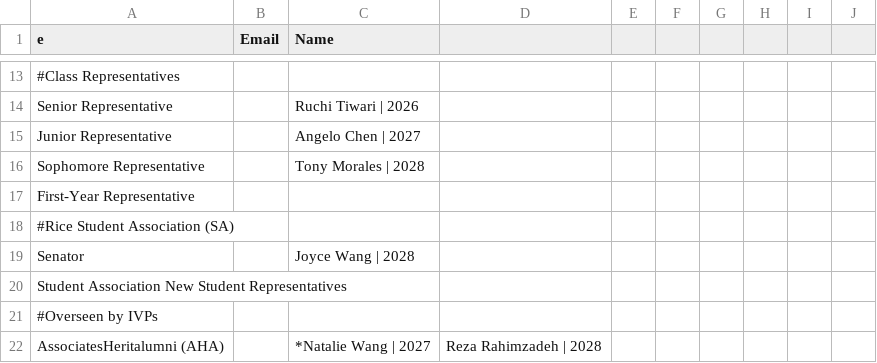
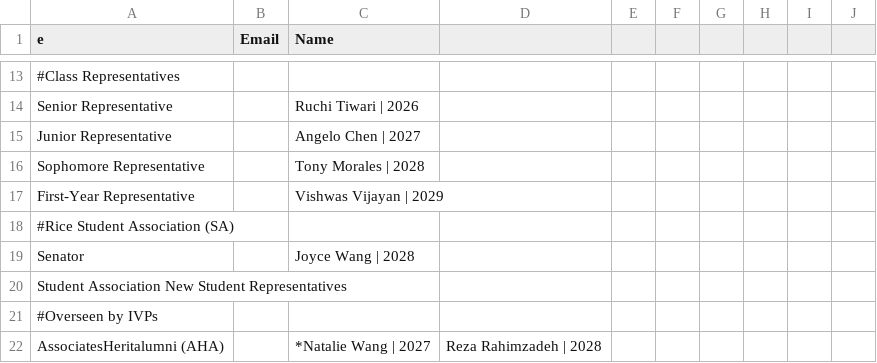
Before and after one commit to WRCWebmasters/WRC-Website, a CSV file: pages/config/leadership.csv, drawn as a sheet; only a part is shown, gaps mark what is left out.

```diff
--- a/pages/config/leadership.csv
+++ b/pages/config/leadership.csv
@@ -16,3 +16,3 @@ Junior Representative,,Angelo Chen | 2027,,,,,,,,,,,,,,,,,,,
 Sophomore Representative,,Tony Morales | 2028,,,,,,,,,,,,,,,,,,,
-First-Year Representative,,,,,,,,,,,,,,,,,,,,,
+First-Year Representative,,Vishwas Vijayan | 2029,,,,,,,,,,,,,,,,,,,
 #Rice Student Association (SA),,,,,,,,,,
```
Also changed, not shown: 1 other file.
